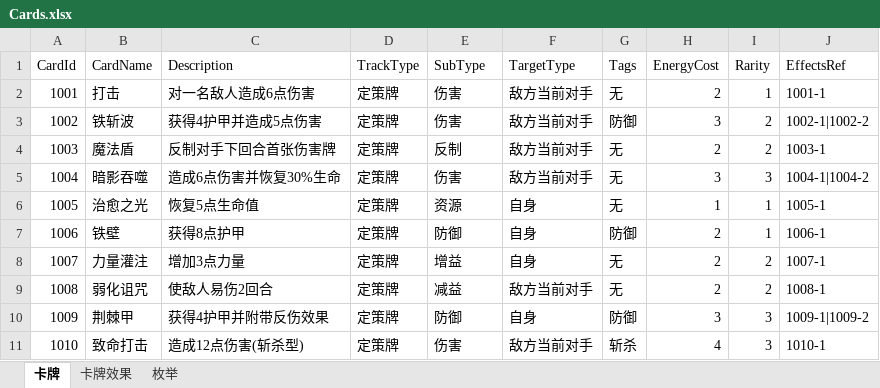
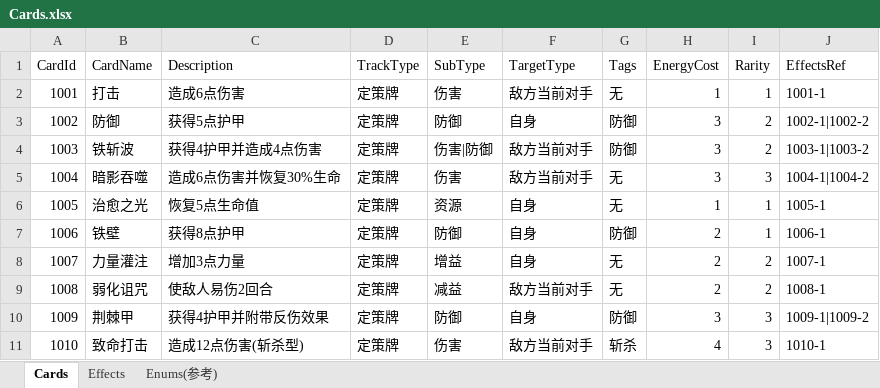
Before and after one commit to bochurhan/Card_Moba, an Excel workbook: Config/Excel/Cards.xlsx, sheet Cards, drawn as a sheet; values as stored, in another font and other column widths than the file's, no borders; the diff names each change by its address in the sheet, - before the commit and + after, or states it on an @@ line.

```diff
--- a/Config/Excel/Cards.xlsx (sheet Cards)
+++ b/Config/Excel/Cards.xlsx (sheet Cards)
-sheet tab: 卡牌
+sheet tab: Cards
-sheet tab: 卡牌效果
+sheet tab: Effects
-sheet tab: 枚举
+sheet tab: Enums(参考)
-C2 (Description): 对一名敌人造成6点伤害
+C2 (Description): 造成6点伤害
-H2 (EnergyCost): 2
+H2 (EnergyCost): 1
-B3 (CardName): 铁斩波
+B3 (CardName): 防御
-C3 (Description): 获得4护甲并造成5点伤害
+C3 (Description): 获得5点护甲
-E3 (SubType): 伤害
+E3 (SubType): 防御
-F3 (TargetType): 敌方当前对手
+F3 (TargetType): 自身
-B4 (CardName): 魔法盾
+B4 (CardName): 铁斩波
-C4 (Description): 反制对手下回合首张伤害牌
+C4 (Description): 获得4护甲并造成4点伤害
-E4 (SubType): 反制
+E4 (SubType): 伤害|防御
-G4 (Tags): 无
+G4 (Tags): 防御
-H4 (EnergyCost): 2
+H4 (EnergyCost): 3
-J4 (EffectsRef): 1003-1
+J4 (EffectsRef): 1003-1|1003-2
```
Also changed, not shown: sheet Enums(参考), 7 other files.
